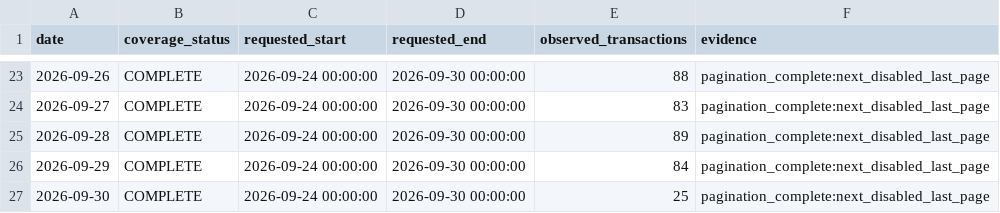
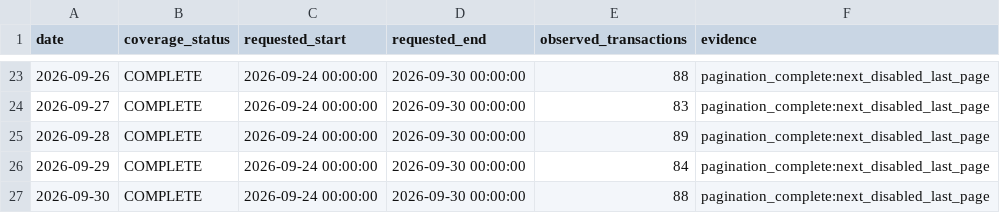
Before and after one commit to peachpin/fueldashboard, a CSV file: data/raw/ujb_coverage_manifest.csv, drawn as a sheet; only a part is shown, gaps mark what is left out.

```diff
--- a/data/raw/ujb_coverage_manifest.csv
+++ b/data/raw/ujb_coverage_manifest.csv
@@ -26,2 +26,2 @@ date,coverage_status,requested_start,requested_end,observed_transactions,evidenc
 2026-09-29,COMPLETE,2026-09-24 00:00:00,2026-09-30 00:00:00,84,pagination_complete:next_disabled_last_page
-2026-09-30,COMPLETE,2026-09-24 00:00:00,2026-09-30 00:00:00,25,pagination_complete:next_disabled_last_page
+2026-09-30,COMPLETE,2026-09-24 00:00:00,2026-09-30 00:00:00,88,pagination_complete:next_disabled_last_page
```
Also changed, not shown: 3 other files.
